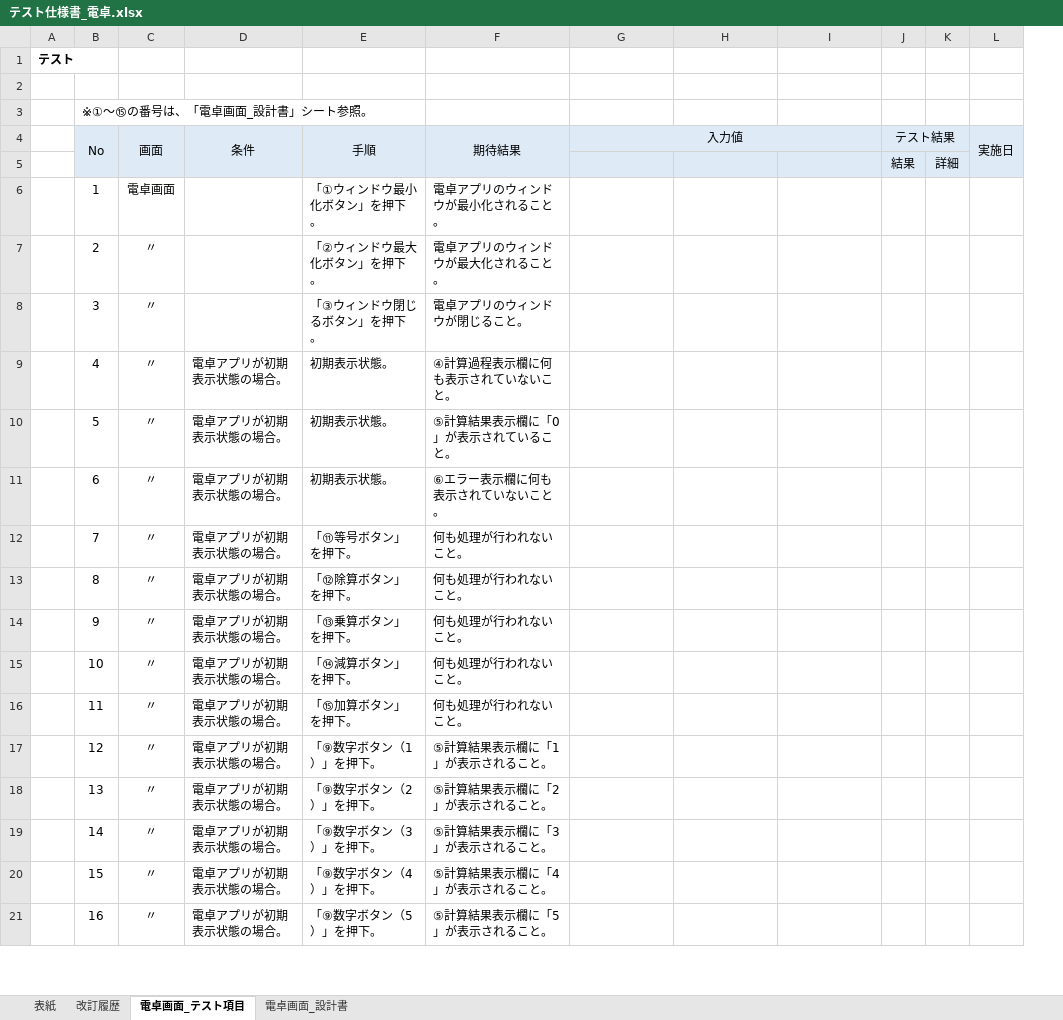
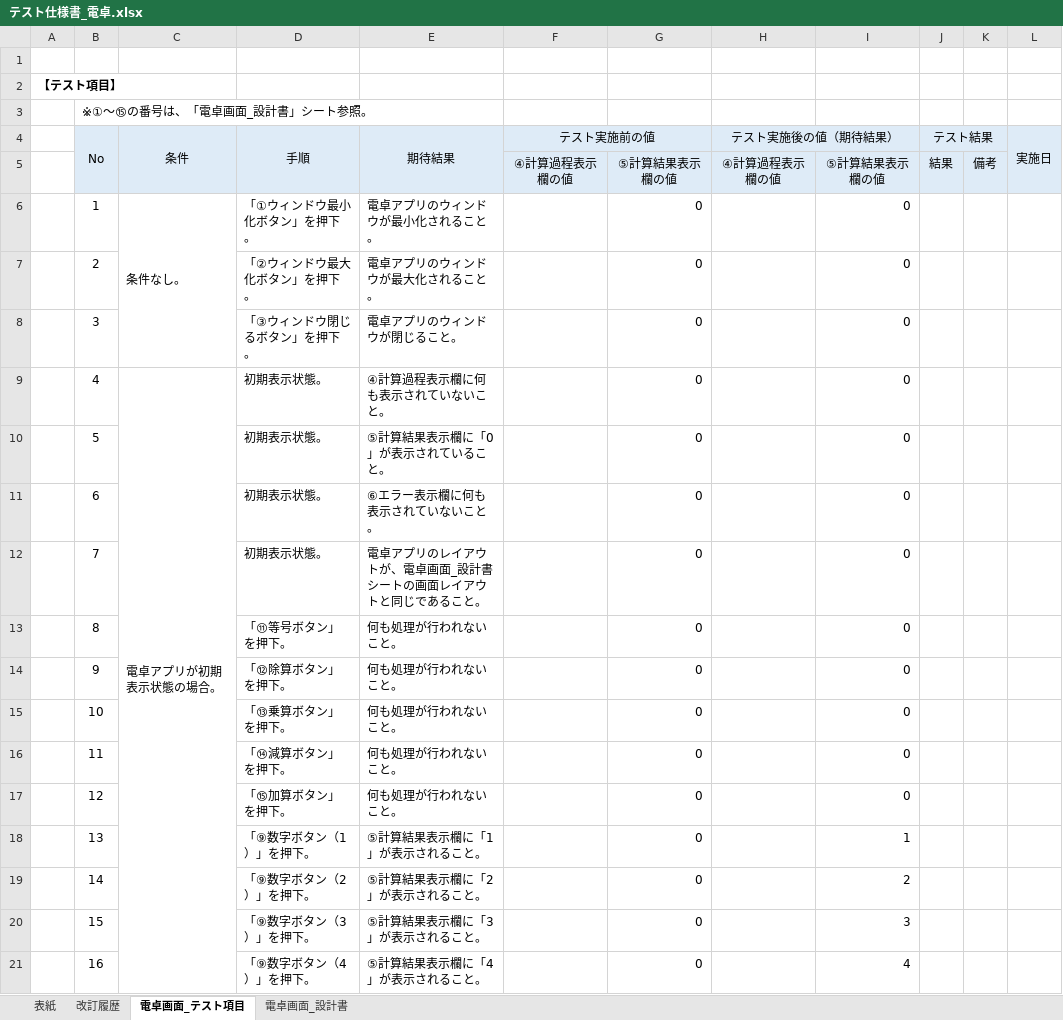
Before and after one commit to YutoMatsunaga-kennsyu/share_kennsyu_matsunaga.yuto, an Excel workbook: テスト仕様書/テスト仕様書_電卓.xlsx, sheet 電卓画面_テスト項目, drawn as a sheet; only a part is shown; values as stored, in another font and other column widths than the file's, no borders; removed rows and columns are numbered as before the commit, all else as after; the diff covers the shown part only; the diff names each change by its address in the sheet, - before the commit and + after, or states it on an @@ line.

Commit message:
テスト仕様書の改修（11月11日）

```diff
--- a/テスト仕様書/テスト仕様書_電卓.xlsx (sheet 電卓画面_テスト項目)
+++ b/テスト仕様書/テスト仕様書_電卓.xlsx (sheet 電卓画面_テスト項目)
-column C (画面), rows 6-21: 電卓画面 | 〃 | 〃 | 〃 | 〃 | 〃 | 〃 | 〃 | 〃 | 〃 | 〃 | 〃 | 〃 | 〃 | 〃 | 〃
+column F (テスト実施前の値), empty
-row 1: テスト
+row 2: 【テスト項目】
-G4: 入力値
+G4: (empty)
-G4:I4 merged
-H4: (empty)
+H4: テスト実施後の値（期待結果）
+H4:I4 merged
-row 5:  |  |  |  |  |  |  |  |  | 結果 | 詳細
+row 5:  |  |  |  |  | ④計算過程表示欄の値 | ⑤計算結果表示欄の値 | ④計算過程表示欄の値 | ⑤計算結果表示欄の値 | 結果 | 備考
-C6 (条件): (empty)
+C6 (条件): 条件なし。
+C6:C8 merged
-G6:G21: (empty)
+G6:G21: 0
-I6:I17: (empty)
+I6:I17: 0
+C9:C27 merged
-C10:C21 (条件): 電卓アプリが初期表示状態の場合。
+C10:C21 (条件): (empty)
-D12 (手順): 「⑪等号ボタン」を押下。
+D12 (手順): 初期表示状態。
-E12 (期待結果): 何も処理が行われないこと。
+E12 (期待結果): 電卓アプリのレイアウトが、電卓画面_設計書シートの画面レイアウトと同じであること。
-D13 (手順): 「⑫除算ボタン」を押下。
+D13 (手順): 「⑪等号ボタン」を押下。
-D14 (手順): 「⑬乗算ボタン」を押下。
+D14 (手順): 「⑫除算ボタン」を押下。
-D15 (手順): 「⑭減算ボタン」を押下。
+D15 (手順): 「⑬乗算ボタン」を押下。
-D16 (手順): 「⑮加算ボタン」を押下。
+D16 (手順): 「⑭減算ボタン」を押下。
-D17 (手順): 「⑨数字ボタン（1）」を押下。
+D17 (手順): 「⑮加算ボタン」を押下。
-E17 (期待結果): ⑤計算結果表示欄に「1」が表示されること。
+E17 (期待結果): 何も処理が行われないこと。
-D18 (手順): 「⑨数字ボタン（2）」を押下。
+D18 (手順): 「⑨数字ボタン（1）」を押下。
-E18 (期待結果): ⑤計算結果表示欄に「2」が表示されること。
+E18 (期待結果): ⑤計算結果表示欄に「1」が表示されること。
-I18: (empty)
+I18: 1
-D19 (手順): 「⑨数字ボタン（3）」を押下。
+D19 (手順): 「⑨数字ボタン（2）」を押下。
-E19 (期待結果): ⑤計算結果表示欄に「3」が表示されること。
+E19 (期待結果): ⑤計算結果表示欄に「2」が表示されること。
-I19: (empty)
+I19: 2
-D20 (手順): 「⑨数字ボタン（4）」を押下。
+D20 (手順): 「⑨数字ボタン（3）」を押下。
-E20 (期待結果): ⑤計算結果表示欄に「4」が表示されること。
+E20 (期待結果): ⑤計算結果表示欄に「3」が表示されること。
-I20: (empty)
+I20: 3
-D21 (手順): 「⑨数字ボタン（5）」を押下。
+D21 (手順): 「⑨数字ボタン（4）」を押下。
-E21 (期待結果): ⑤計算結果表示欄に「5」が表示されること。
+E21 (期待結果): ⑤計算結果表示欄に「4」が表示されること。
-I21: (empty)
+I21: 4
```
Also changed, not shown: 37 added rows, 4 removed rows, 148 edited cells and merged cells elsewhere in this sheet.
